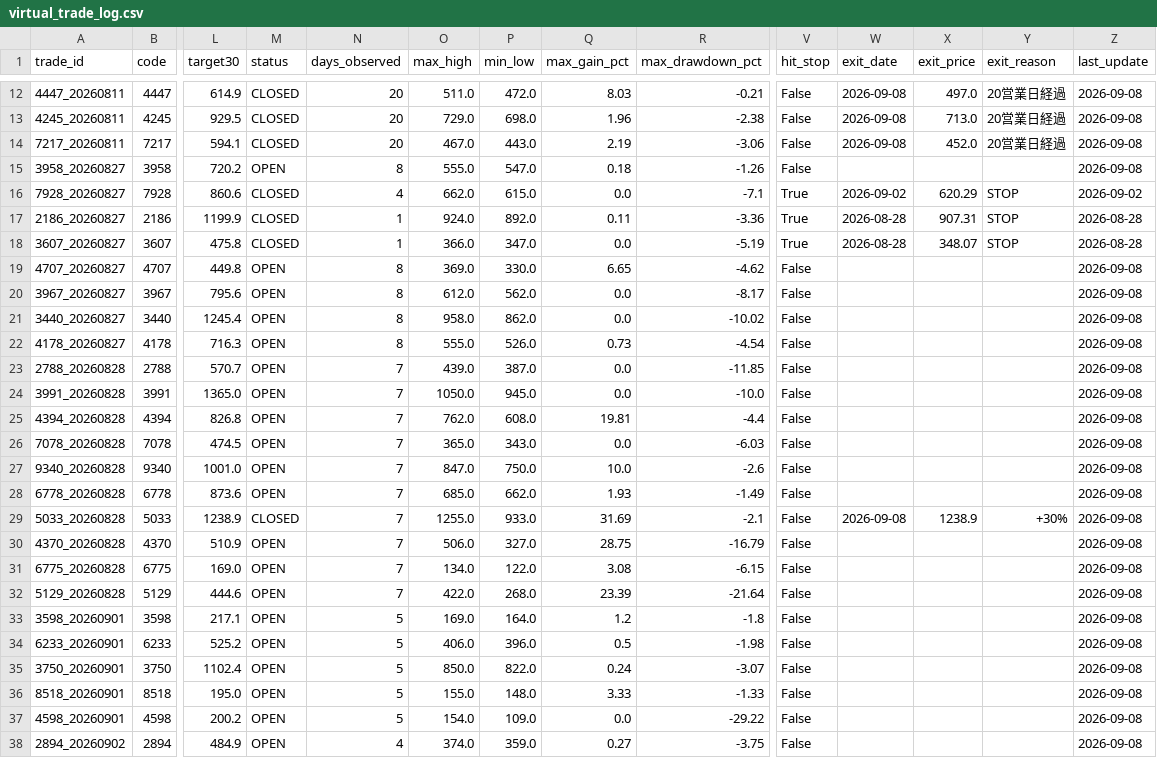
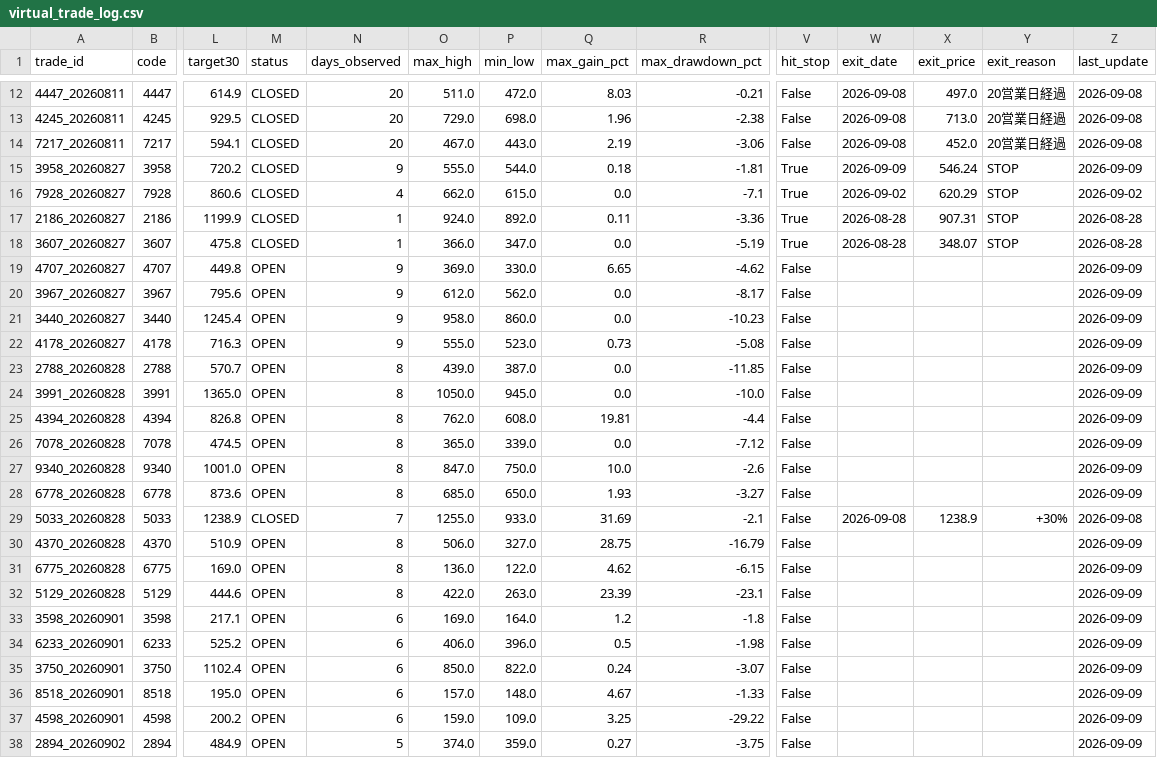
Before and after one commit to rikubell0954-del/stock-monito, a CSV file: results/virtual_trade_log.csv, drawn as a sheet; only a part is shown, gaps mark what is left out; the diff covers the shown part only; the diff names each change by its address in the sheet, - before the commit and + after, or states it on an @@ line.

```diff
--- a/results/virtual_trade_log.csv
+++ b/results/virtual_trade_log.csv
-M15 (status): OPEN
+M15 (status): CLOSED
-N15 (days_observed): 8
+N15 (days_observed): 9
-P15 (min_low): 547.0
+P15 (min_low): 544.0
-R15 (max_drawdown_pct): -1.26
+R15 (max_drawdown_pct): -1.81
-V15 (hit_stop): False
+V15 (hit_stop): True
-W15 (exit_date): (empty)
+W15 (exit_date): 2026-09-09
-X15 (exit_price): (empty)
+X15 (exit_price): 546.24
-Y15 (exit_reason): (empty)
+Y15 (exit_reason): STOP
-Z15 (last_update): 2026-09-08
+Z15 (last_update): 2026-09-09
-N19:N22 (days_observed): 8
+N19:N22 (days_observed): 9
-Z19:Z28 (last_update): 2026-09-08
+Z19:Z28 (last_update): 2026-09-09
-P21 (min_low): 862.0
+P21 (min_low): 860.0
-R21 (max_drawdown_pct): -10.02
+R21 (max_drawdown_pct): -10.23
-P22 (min_low): 526.0
+P22 (min_low): 523.0
-R22 (max_drawdown_pct): -4.54
+R22 (max_drawdown_pct): -5.08
-N23:N28 (days_observed): 7
+N23:N28 (days_observed): 8
-P26 (min_low): 343.0
+P26 (min_low): 339.0
-R26 (max_drawdown_pct): -6.03
+R26 (max_drawdown_pct): -7.12
-P28 (min_low): 662.0
+P28 (min_low): 650.0
-R28 (max_drawdown_pct): -1.49
+R28 (max_drawdown_pct): -3.27
-N30:N32 (days_observed): 7
+N30:N32 (days_observed): 8
-Z30:Z38 (last_update): 2026-09-08
+Z30:Z38 (last_update): 2026-09-09
-O31 (max_high): 134.0
+O31 (max_high): 136.0
-Q31 (max_gain_pct): 3.08
+Q31 (max_gain_pct): 4.62
-P32 (min_low): 268.0
+P32 (min_low): 263.0
-R32 (max_drawdown_pct): -21.64
+R32 (max_drawdown_pct): -23.1
-N33:N37 (days_observed): 5
+N33:N37 (days_observed): 6
-O36 (max_high): 155.0
+O36 (max_high): 157.0
-Q36 (max_gain_pct): 3.33
+Q36 (max_gain_pct): 4.67
-O37 (max_high): 154.0
+O37 (max_high): 159.0
-Q37 (max_gain_pct): 0.0
+Q37 (max_gain_pct): 3.25
-N38 (days_observed): 4
+N38 (days_observed): 5
```
Also changed, not shown: 2 added rows and 71 edited cells elsewhere in this file, results/market_regime_history.csv, results/ranked_candidates.csv, 10 other files.
